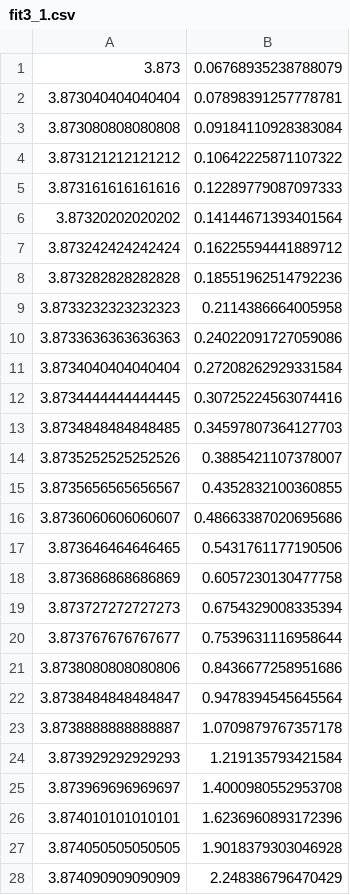
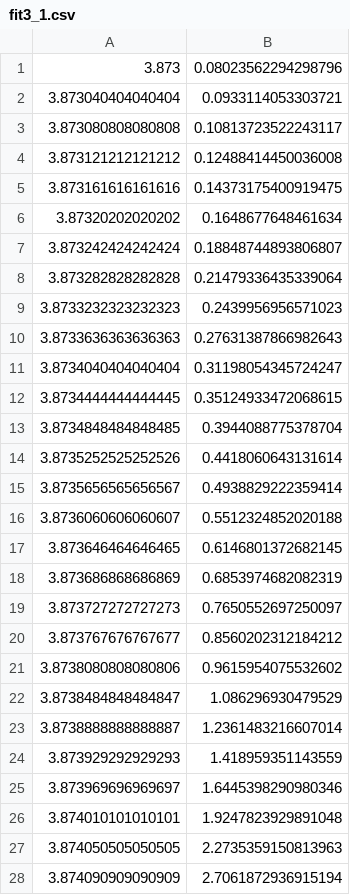
Before and after one commit to linqiu15/Tcc, a CSV file: LSE/output/fit3_1.csv, drawn as a sheet; only a part is shown; the diff covers the shown part only.

```diff
--- a/LSE/output/fit3_1.csv
+++ b/LSE/output/fit3_1.csv
@@ -1,28 +1,28 @@
-3.873,0.06768935238788079
-3.873040404040404,0.07898391257778781
-3.873080808080808,0.09184110928383084
-3.873121212121212,0.10642225871107322
-3.873161616161616,0.12289779087097333
-3.87320202020202,0.14144671393401564
-3.873242424242424,0.16225594441889712
-3.873282828282828,0.18551962514792236
-3.8733232323232323,0.2114386664005958
-3.8733636363636363,0.24022091727059086
-3.8734040404040404,0.27208262929331584
-3.8734444444444445,0.30725224563074416
-3.8734848484848485,0.34597807364127703
-3.8735252525252526,0.3885421107378007
-3.8735656565656567,0.4352832100360855
-3.8736060606060607,0.48663387020695686
-3.873646464646465,0.5431761177190506
-3.873686868686869,0.6057230130477758
-3.873727272727273,0.6754329008335394
-3.873767676767677,0.7539631116958644
-3.8738080808080806,0.8436677258951686
-3.8738484848484847,0.9478394545645564
-3.8738888888888887,1.0709879767357178
-3.873929292929293,1.219135793421584
-3.873969696969697,1.4000980552953708
-3.874010101010101,1.6236960893172396
-3.874050505050505,1.9018379303046928
-3.874090909090909,2.248386796470429
+3.873,0.08023562294298796
+3.873040404040404,0.0933114053303721
+3.873080808080808,0.10813723522243117
+3.873121212121212,0.12488414450036008
+3.873161616161616,0.14373175400919475
+3.87320202020202,0.1648677648461634
+3.873242424242424,0.18848744893806807
+3.873282828282828,0.21479336435339064
+3.8733232323232323,0.2439956956571023
+3.8733636363636363,0.27631387866982643
+3.8734040404040404,0.31198054345724247
+3.8734444444444445,0.35124933472068615
+3.8734848484848485,0.3944088775378704
+3.8735252525252526,0.4418060643131614
+3.8735656565656567,0.4938829222359414
+3.8736060606060607,0.5512324852020188
+3.873646464646465,0.6146801372682145
+3.873686868686869,0.6853974682082319
+3.873727272727273,0.7650552697250097
+3.873767676767677,0.8560202312184212
+3.8738080808080806,0.9615954075532602
+3.8738484848484847,1.086296930479529
+3.8738888888888887,1.2361483216607014
+3.873929292929293,1.418959351143559
+3.873969696969697,1.6445398290980346
+3.874010101010101,1.9247823929891048
+3.874050505050505,2.2735359150813963
+3.874090909090909,2.7061872936915194
```
Also changed, not shown: 72 edited cells elsewhere in this file, LSE/output/fit1_rs1.csv, LSE/output/fit1_rs2.csv, 21 other files.
